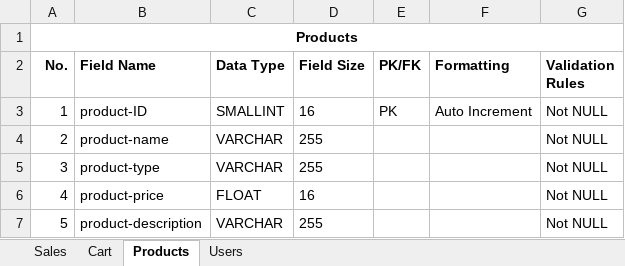
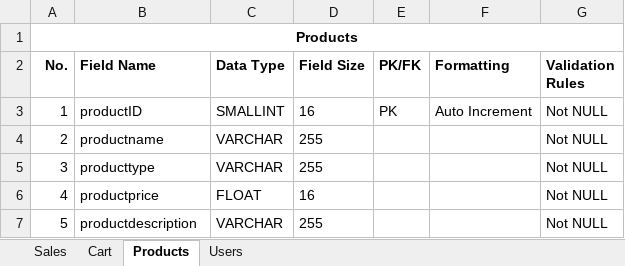
Before and after one commit to bitlii/O2YOU, an Excel workbook: database/Table Structure.xlsx, sheet Products, drawn as a sheet; values as stored, in another font and other column widths than the file's, no borders; the diff names each change by its address in the sheet, - before the commit and + after, or states it on an @@ line.

```diff
--- a/database/Table Structure.xlsx (sheet Products)
+++ b/database/Table Structure.xlsx (sheet Products)
-B3 (Field Name): product-ID
+B3 (Field Name): productID
-B4 (Field Name): product-name
+B4 (Field Name): productname
-B5 (Field Name): product-type
+B5 (Field Name): producttype
-B6 (Field Name): product-price
+B6 (Field Name): productprice
-B7 (Field Name): product-description
+B7 (Field Name): productdescription
```
Also changed, not shown: sheet Cart, sheet Sales, sheet Users, 4 other files.
